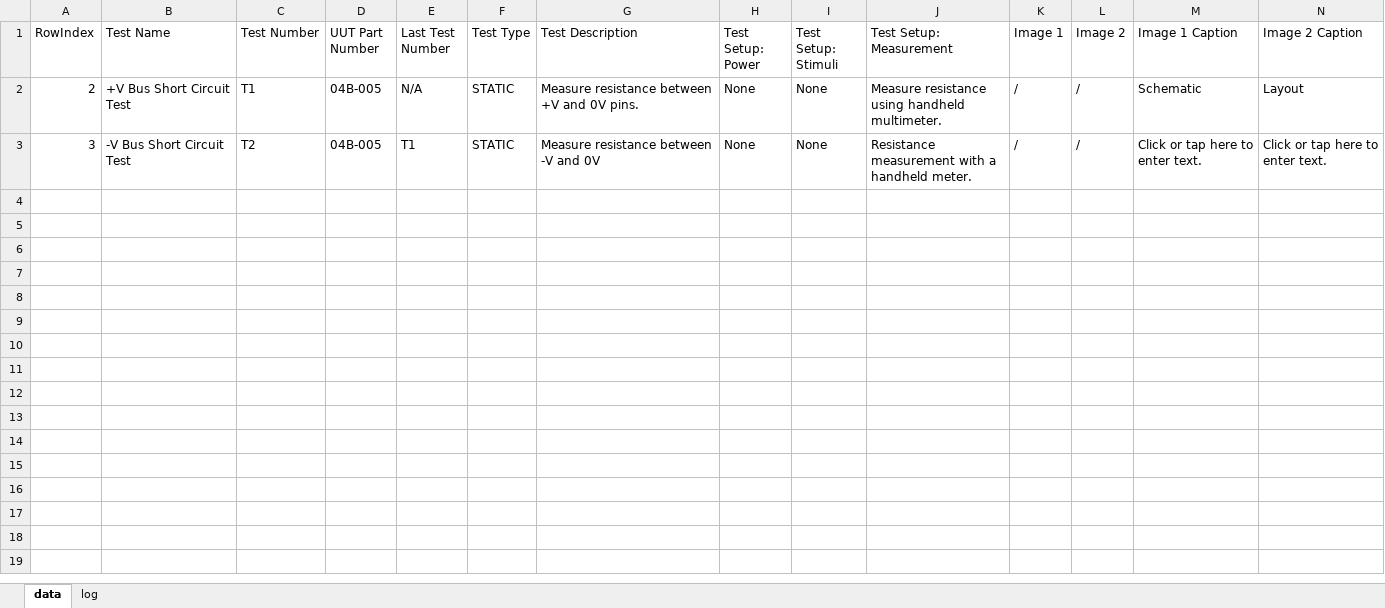
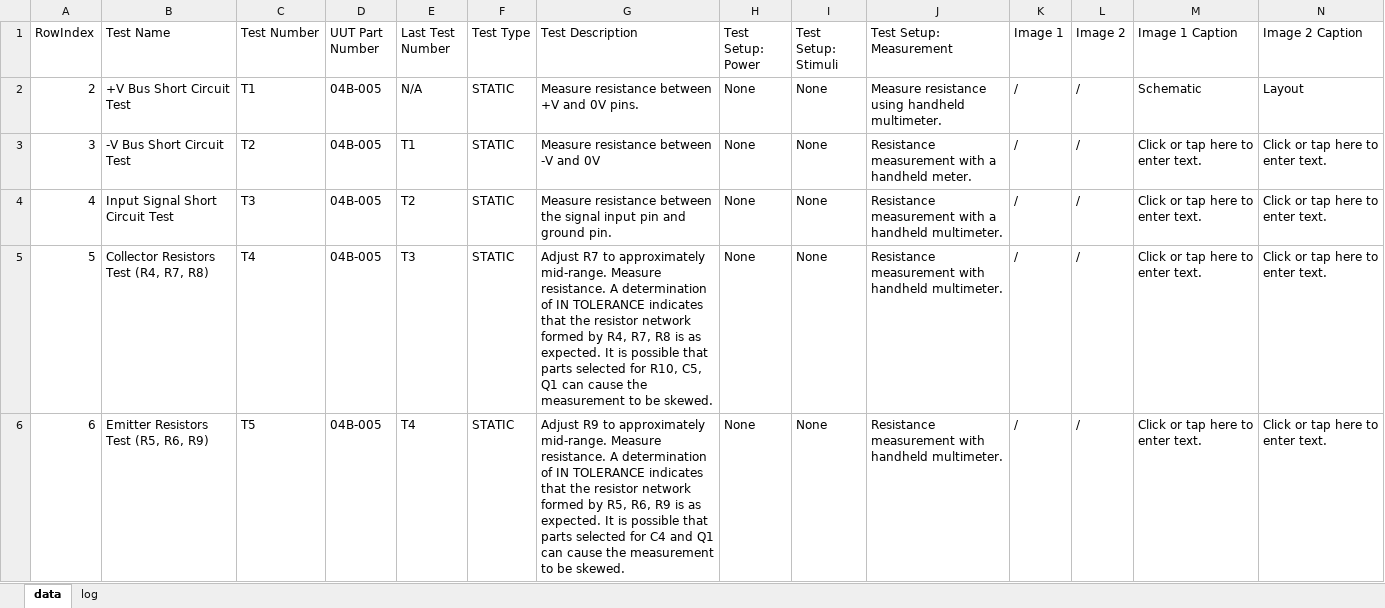
Before and after one commit to miniPCB/EAGLE, an Excel workbook: miniPCB/04/B/04B-005/TESTbase/data/recorddata.xlsx, sheet data, drawn as a sheet; only a part is shown; values as stored, in another font and other column widths than the file's, no borders; rows hold the shown columns only; the diff covers the shown part only; the diff names each change by its address in the sheet, - before the commit and + after, or states it on an @@ line.

```diff
--- a/miniPCB/04/B/04B-005/TESTbase/data/recorddata.xlsx (sheet data)
+++ b/miniPCB/04/B/04B-005/TESTbase/data/recorddata.xlsx (sheet data)
+row 4: 4 | Input Signal Short Circuit Test | T3 | 04B-005 | T2 | STATIC | Measure resistance between the signal input pin and ground pin. | None | None | Resistance measurement with a handheld multimeter. | / | / | Click or tap here to enter text. | Click or tap here to enter text.
+row 5: 5 | Collector Resistors Test (R4, R7, R8) | T4 | 04B-005 | T3 | STATIC | Adjust R7 to approximately mid-range. Measure resistance. A determination of IN TOLERANCE indicates that the resistor network formed by R4, R7, R8 is as expected. It is possible that parts selected for R10, C5, Q1 can cause the measurement to be skewed. | None | None | Resistance measurement with handheld multimeter. | / | / | Click or tap here to enter text. | Click or tap here to enter text.
+row 6: 6 | Emitter Resistors Test (R5, R6, R9) | T5 | 04B-005 | T4 | STATIC | Adjust R9 to approximately mid-range. Measure resistance. A determination of IN TOLERANCE indicates that the resistor network formed by R5, R6, R9 is as expected. It is possible that parts selected for C4 and Q1 can cause the measurement to be skewed. | None | None | Resistance measurement with handheld multimeter. | / | / | Click or tap here to enter text. | Click or tap here to enter text.
```
Also changed, not shown: 7 added rows elsewhere in this sheet, miniPCB/04/B/04B-005/TESTbase/TESTbase.xlsm, 38 other files.
